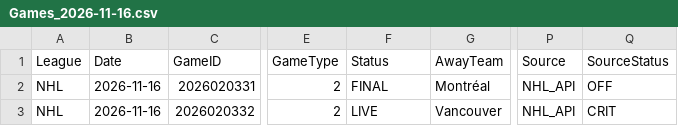
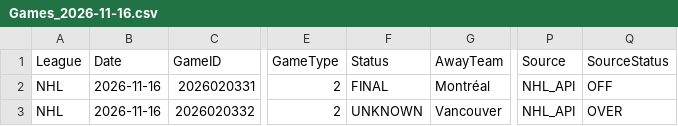
Before and after one commit to skaterbosse/hockey, a CSV file: statsByDate/data/games/Games_2026-11-16.csv, drawn as a sheet; only a part is shown, gaps mark what is left out; the diff names each change by its address in the sheet, - before the commit and + after, or states it on an @@ line.

```diff
--- a/statsByDate/data/games/Games_2026-11-16.csv
+++ b/statsByDate/data/games/Games_2026-11-16.csv
-F3 (Status): LIVE
+F3 (Status): UNKNOWN
-Q3 (SourceStatus): CRIT
+Q3 (SourceStatus): OVER
```
Also changed, not shown: statsByDate/data/playerstats/Goals_2026-11-16.csv, statsByDate/data/playerstats/PlayerStats_2026-11-16.csv, 1 other file.
